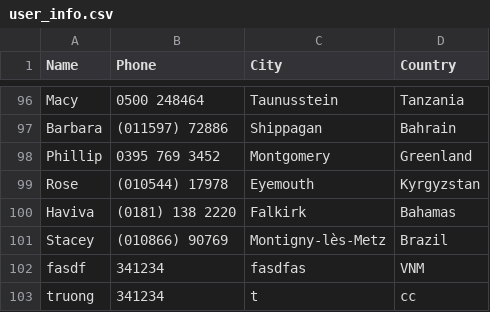
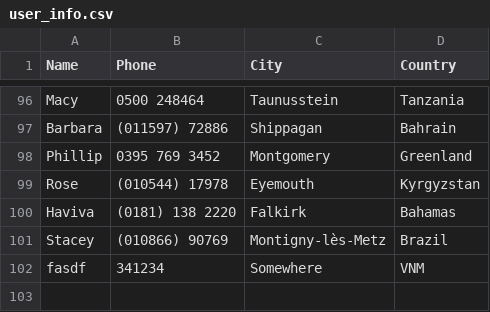
Before and after one commit to jalsol/ViSEF-2020, a CSV file: database/user_info.csv, drawn as a sheet; only a part is shown, gaps mark what is left out.

```diff
--- a/database/user_info.csv
+++ b/database/user_info.csv
@@ -101,3 +101,2 @@ Haviva,(0181) 138 2220,Falkirk,Bahamas
 Stacey,(010866) 90769,Montigny-lès-Metz,Brazil
-"fasdf","341234","fasdfas","VNM"
-"truong","341234","t","cc"
+"fasdf","341234","Somewhere","VNM"
```
Also changed, not shown: 8 other files.
